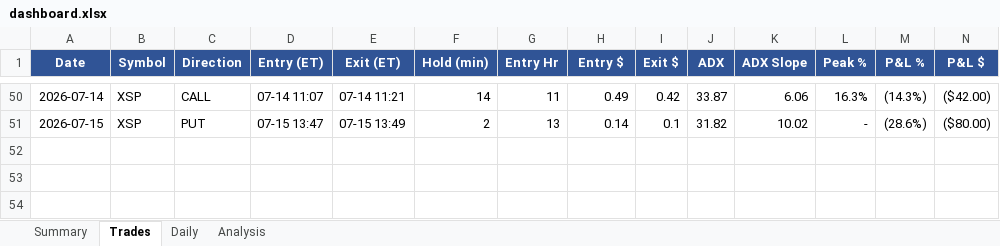
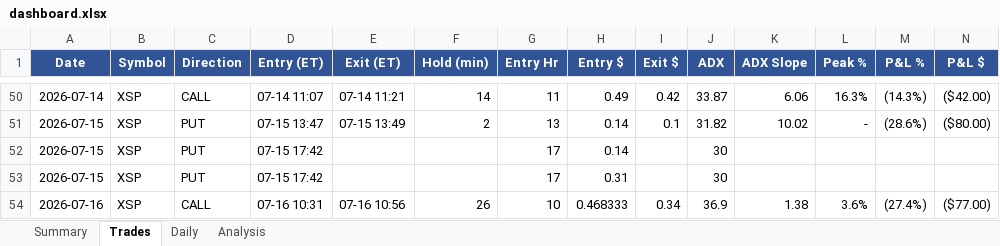
Before and after one commit to rakeshnemani/0dte, an Excel workbook: dashboard.xlsx, sheet Trades, drawn as a sheet; only a part is shown, gaps mark what is left out; values as stored, in another font and other column widths than the file's, no borders; rows hold the shown columns only; the diff names each change by its address in the sheet, - before the commit and + after, or states it on an @@ line.

```diff
--- a/dashboard.xlsx (sheet Trades)
+++ b/dashboard.xlsx (sheet Trades)
+row 52: 2026-07-15 | XSP | PUT | 07-15 17:42 |  |  | 17 | 0.14 |  | 30
+row 53: 2026-07-15 | XSP | PUT | 07-15 17:42 |  |  | 17 | 0.31 |  | 30
+row 54: 2026-07-16 | XSP | CALL | 07-16 10:31 | 07-16 10:56 | 26 | 10 | 0.468333 | 0.34 | 36.9 | 1.38 | 3.6% | (27.4%) | ($77.00)
```
Also changed, not shown: sheet Daily, sheet Analysis, sheet Summary, charts or pictures, 5 other files.
